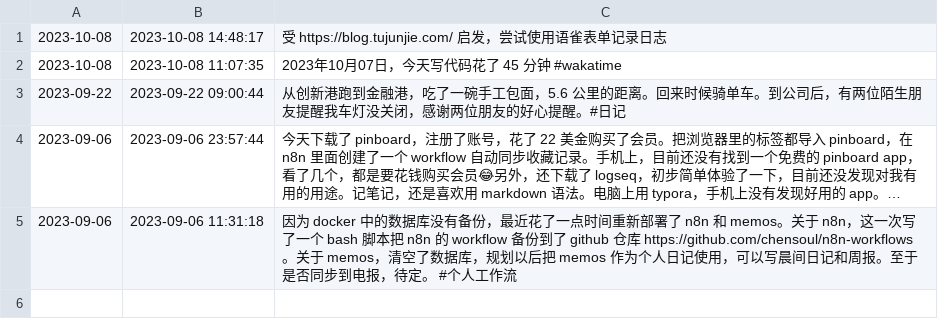
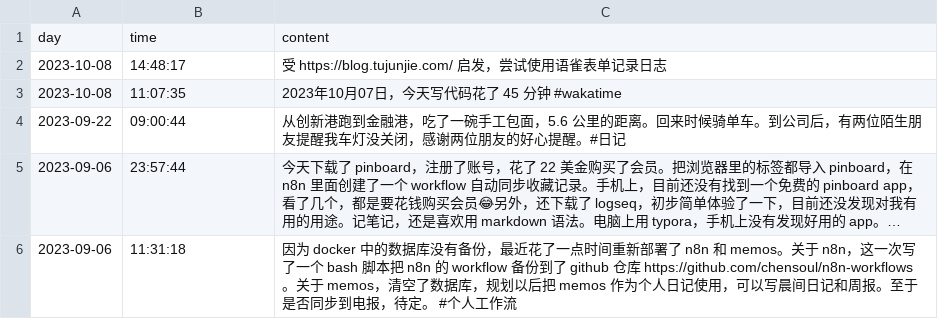
Before and after one commit to chensoul/chensoul, a CSV file: data/memos.csv, drawn as a sheet; long unchanged cells end in …; addresses are those after the commit; the diff names each change by its address in the sheet, - before the commit and + after, or states it on an @@ line.

```diff
--- a/data/memos.csv
+++ b/data/memos.csv
+row 1: day | time | content
-B2: 2023-10-08 14:48:17
+B2: 14:48:17
-B3: 2023-10-08 11:07:35
+B3: 11:07:35
-B4: 2023-09-22 09:00:44
+B4: 09:00:44
-B5: 2023-09-06 23:57:44
+B5: 23:57:44
-B6: 2023-09-06 11:31:18
+B6: 11:31:18
```
Also changed, not shown: 1 other file.
